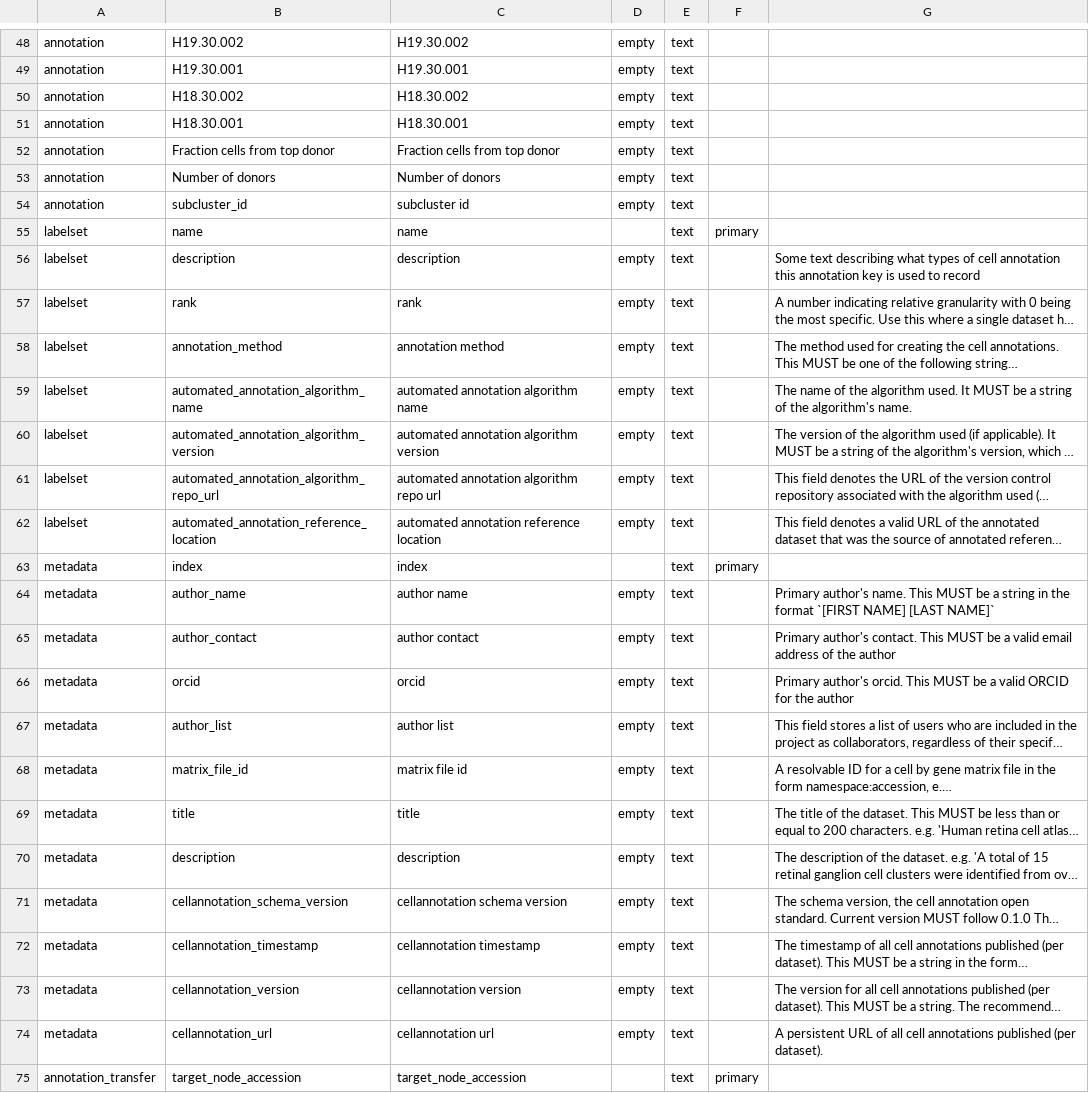
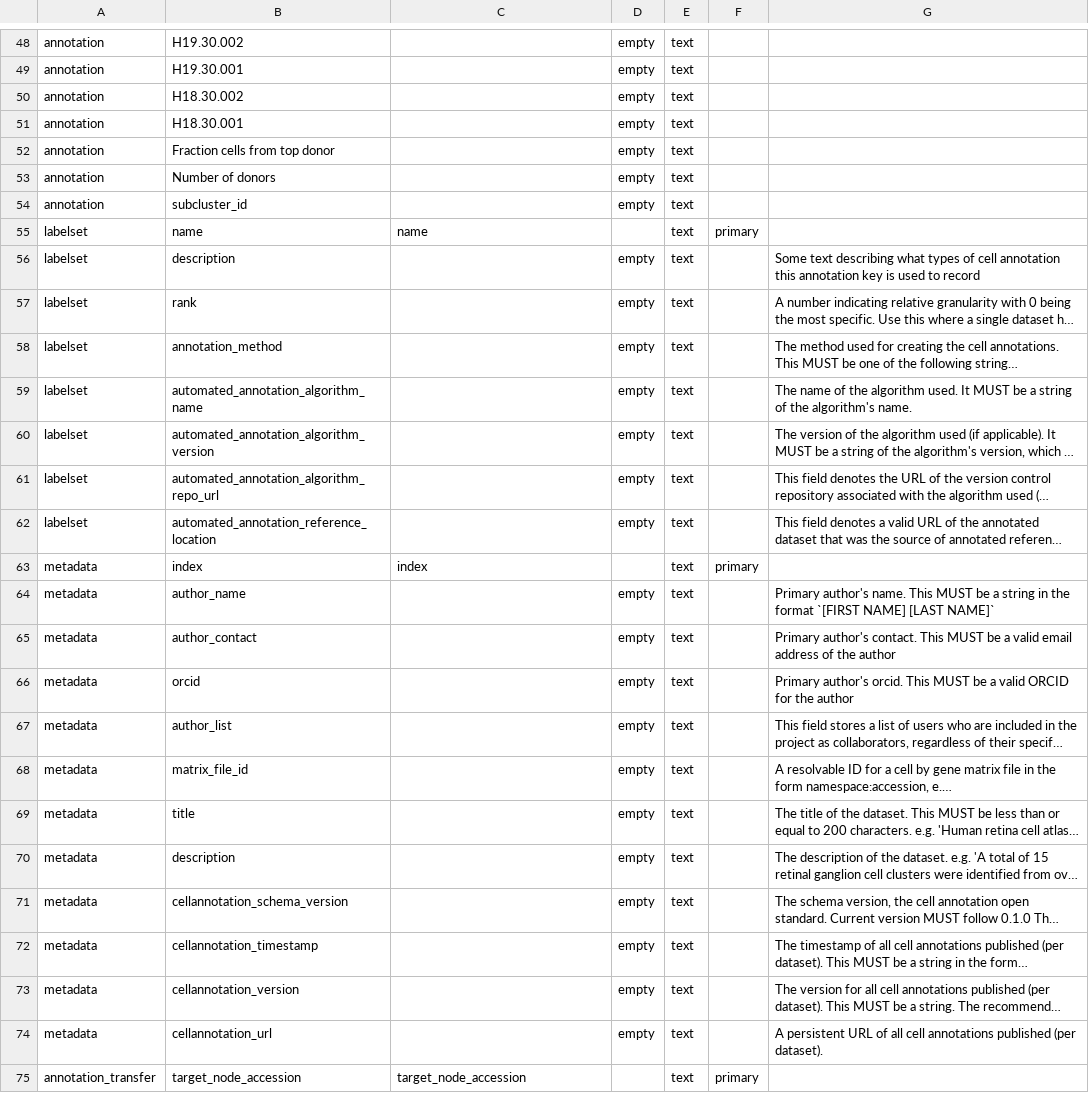
Before and after one commit to brain-bican/human-brain-cell-atlas_v1_neurons, a TSV file: src/schema/column.tsv, drawn as a sheet; only a part is shown, gaps mark what is left out; long unchanged cells end in …; the diff covers the shown part only; the diff names each change by its address in the sheet, - before the commit and + after, or states it on an @@ line.

```diff
--- a/src/schema/column.tsv
+++ b/src/schema/column.tsv
-C48: H19.30.002
+C48: (empty)
-C49: H19.30.001
+C49: (empty)
-C50: H18.30.002
+C50: (empty)
-C51: H18.30.001
+C51: (empty)
-C52: Fraction cells from top donor
+C52: (empty)
-C53: Number of donors
+C53: (empty)
-C54: subcluster id
+C54: (empty)
-C56: description
+C56: (empty)
-C57: rank
+C57: (empty)
-C58: annotation method
+C58: (empty)
-C59: automated annotation algorithm name
+C59: (empty)
-C60: automated annotation algorithm version
+C60: (empty)
-C61: automated annotation algorithm repo url
+C61: (empty)
-C62: automated annotation reference location
+C62: (empty)
-C64: author name
+C64: (empty)
-C65: author contact
+C65: (empty)
-C66: orcid
+C66: (empty)
-C67: author list
+C67: (empty)
-C68: matrix file id
+C68: (empty)
-C69: title
+C69: (empty)
-C70: description
+C70: (empty)
-C71: cellannotation schema version
+C71: (empty)
-C72: cellannotation timestamp
+C72: (empty)
-C73: cellannotation version
+C73: (empty)
-C74: cellannotation url
+C74: (empty)
```
Also changed, not shown: 38 edited cells elsewhere in this file, src/schema/datatype.tsv, 10 other files.
